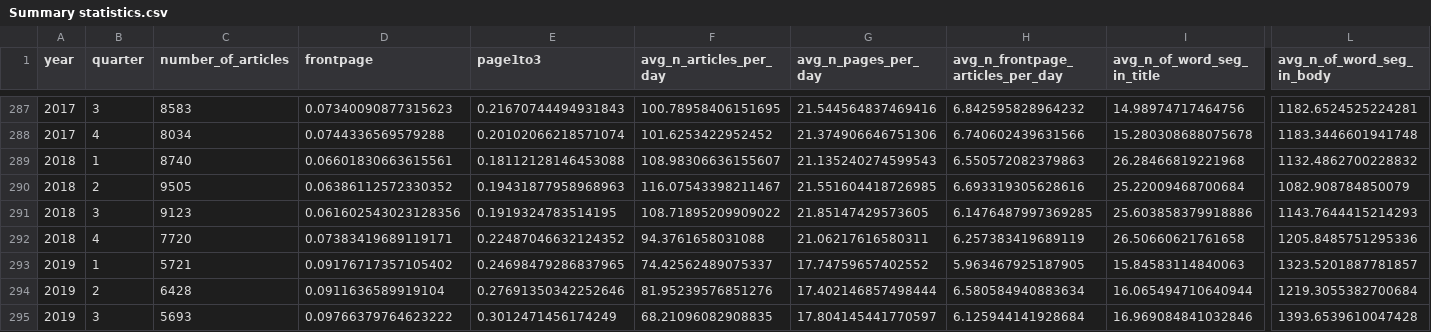
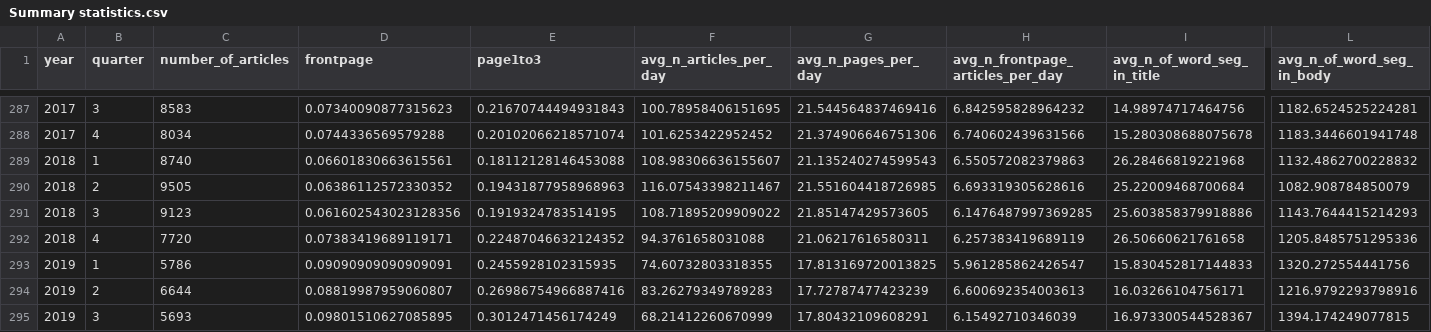
Before and after one commit to PSLmodels/PCI-China, a CSV file: PCI-China/figures/Summary statistics.csv, drawn as a sheet; only a part is shown, gaps mark what is left out; removed rows and columns are numbered as before the commit, all else as after; rows hold the shown columns only; the diff names each change by its address in the sheet, - before the commit and + after, or states it on an @@ line.

```diff
--- a/PCI-China/figures/Summary statistics.csv
+++ b/PCI-China/figures/Summary statistics.csv
-row 293: 2019 | 1 | 5721 | 0.09176717357105402 | 0.24698479286837965 | 74.42562489075337 | 17.74759657402552 | 5.963467925187905 | 15.84583114840063 | 1323.5201887781857
-row 294: 2019 | 2 | 6428 | 0.0911636589919104 | 0.27691350342252646 | 81.95239576851276 | 17.402146857498444 | 6.580584940883634 | 16.065494710640944 | 1219.3055382700684
+row 293: 2019 | 1 | 5786 | 0.09090909090909091 | 0.2455928102315935 | 74.60732803318355 | 17.813169720013825 | 5.961285862426547 | 15.830452817144833 | 1320.272554441756
+row 294: 2019 | 2 | 6644 | 0.08819987959060807 | 0.26986754966887416 | 83.26279349789283 | 17.72787477423239 | 6.600692354003613 | 16.03266104756171 | 1216.9792293798916
-D295 (frontpage): 0.09766379764623222
+D295 (frontpage): 0.09801510627085895
-F295 (avg_n_articles_per_day): 68.21096082908835
+F295 (avg_n_articles_per_day): 68.21412260670999
-G295 (avg_n_pages_per_day): 17.804145441770597
+G295 (avg_n_pages_per_day): 17.80432109608291
-H295 (avg_n_frontpage_articles_per_day): 6.125944141928684
+H295 (avg_n_frontpage_articles_per_day): 6.15492710346039
-I295 (avg_n_of_word_seg_in_title): 16.969084841032846
+I295 (avg_n_of_word_seg_in_title): 16.973300544528367
-L295 (avg_n_of_word_seg_in_body): 1393.6539610047428
+L295 (avg_n_of_word_seg_in_body): 1394.174249077815
```
Also changed, not shown: PCI-China/figures/pci.csv, PCI-China/figures/window_5_years_quarterly/results.csv, 11 other files.
